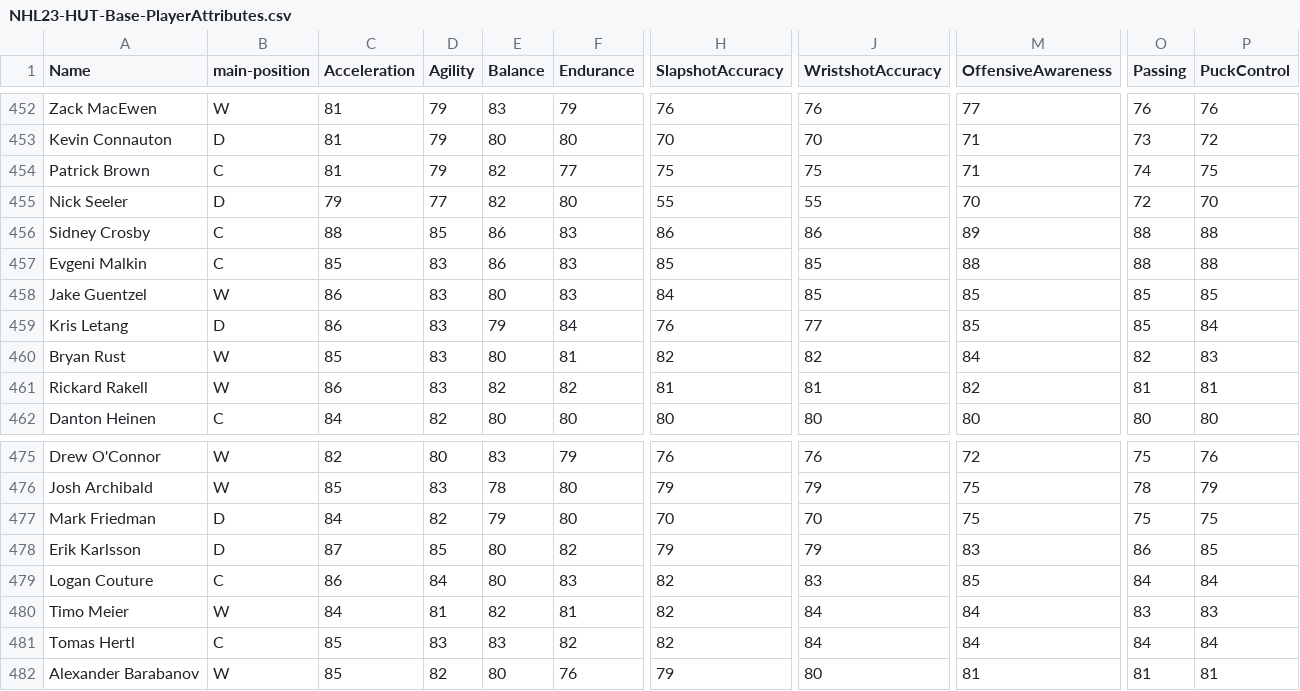
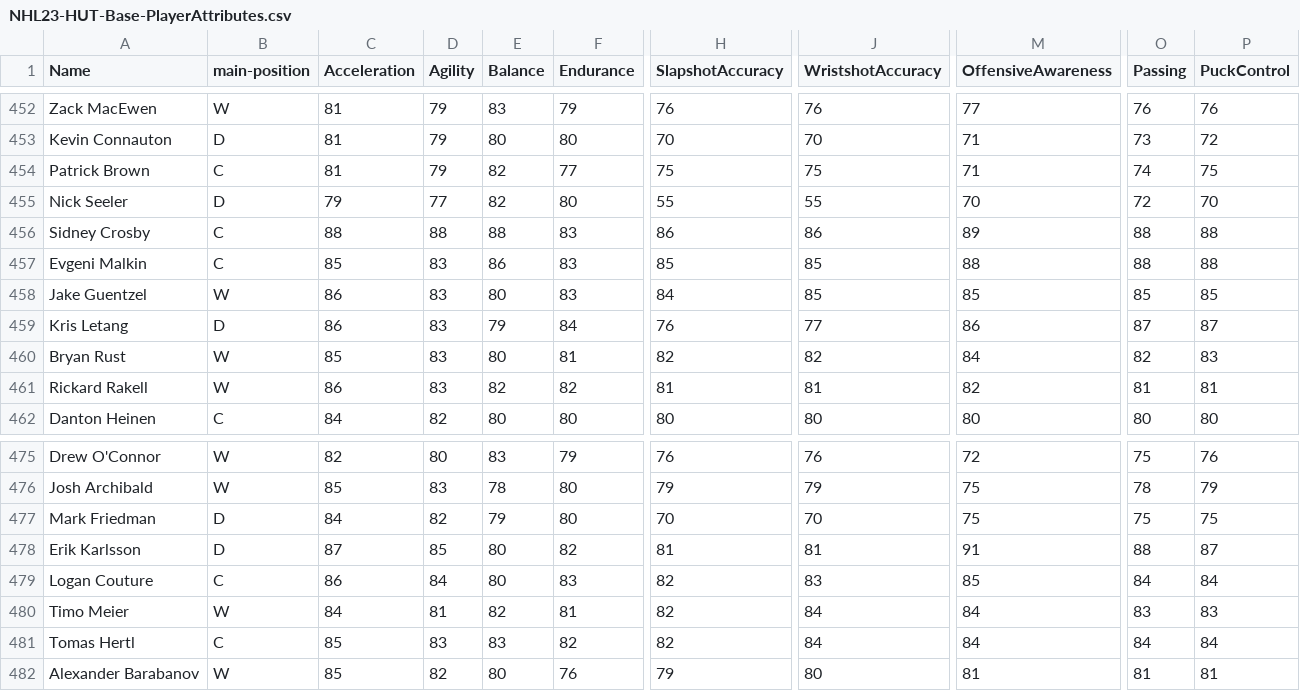
Before and after one commit to anthony9105/hockey-player-builder-tool, a CSV file: player-information/NHL23-HUT-Base-PlayerAttributes.csv, drawn as a sheet; only a part is shown, gaps mark what is left out; the diff names each change by its address in the sheet, - before the commit and + after, or states it on an @@ line.

Commit message:
more changes to player types and attributes

```diff
--- a/player-information/NHL23-HUT-Base-PlayerAttributes.csv
+++ b/player-information/NHL23-HUT-Base-PlayerAttributes.csv
-D456 (Agility): 85
+D456 (Agility): 88
-E456 (Balance): 86
+E456 (Balance): 88
-M459 (OffensiveAwareness): 85
+M459 (OffensiveAwareness): 86
-O459 (Passing): 85
+O459 (Passing): 87
-P459 (PuckControl): 84
+P459 (PuckControl): 87
-H478 (SlapshotAccuracy): 79
+H478 (SlapshotAccuracy): 81
-J478 (WristshotAccuracy): 79
+J478 (WristshotAccuracy): 81
-M478 (OffensiveAwareness): 83
+M478 (OffensiveAwareness): 91
-O478 (Passing): 86
+O478 (Passing): 88
-P478 (PuckControl): 85
+P478 (PuckControl): 87
```
Also changed, not shown: 1 other file.
